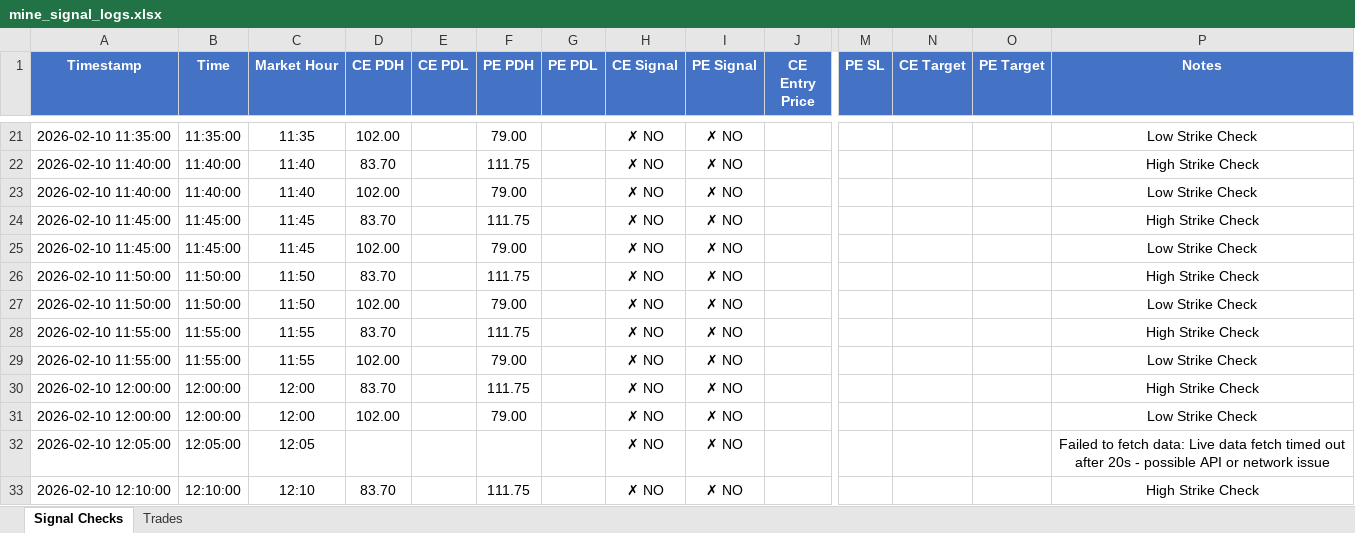
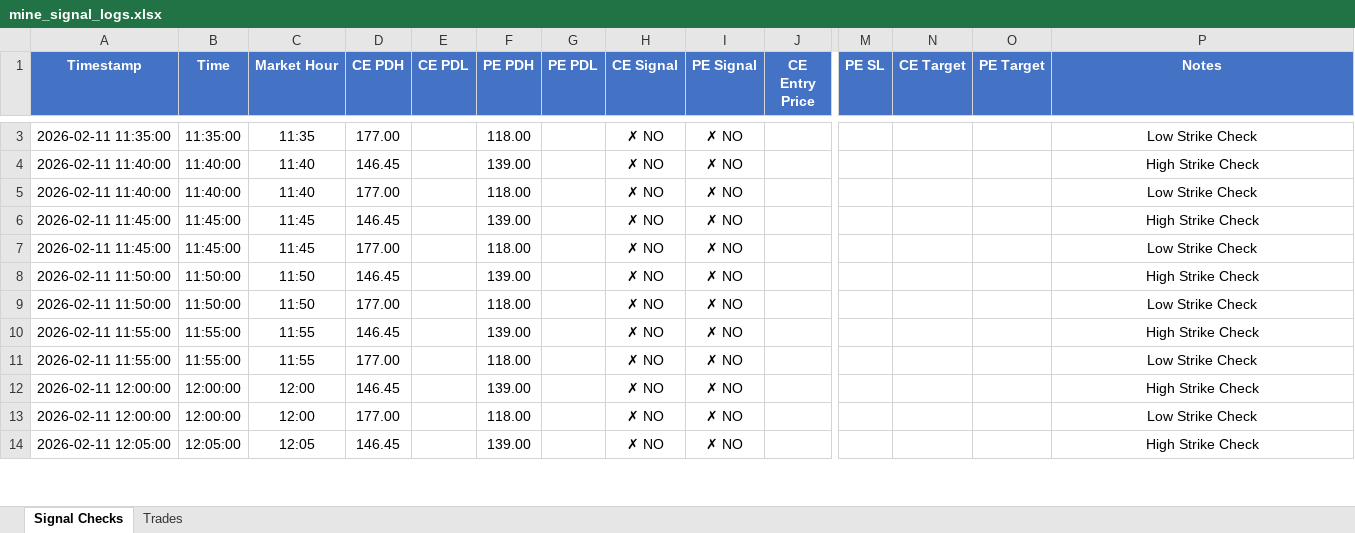
Before and after one commit to kwinkzap-bot/Mine, an Excel workbook: Mine/logs/mine_signal_logs.xlsx, sheet Signal Checks, drawn as a sheet; only a part is shown, gaps mark what is left out; values as stored, in another font and other column widths than the file's, no borders; removed rows and columns are numbered as before the commit, all else as after; rows hold the shown columns only; the diff covers the shown part only; the diff names each change by its address in the sheet, - before the commit and + after, or states it on an @@ line.

```diff
--- a/Mine/logs/mine_signal_logs.xlsx (sheet Signal Checks)
+++ b/Mine/logs/mine_signal_logs.xlsx (sheet Signal Checks)
-A3 (Timestamp): 2026-02-10 11:35:00
+A3 (Timestamp): 2026-02-11 11:35:00
-D3 (CE PDH): 102.00
+D3 (CE PDH): 177.00
-F3 (PE PDH): 79.00
+F3 (PE PDH): 118.00
-A4:A5 (Timestamp): 2026-02-10 11:40:00
+A4:A5 (Timestamp): 2026-02-11 11:40:00
-D4 (CE PDH): 83.70
+D4 (CE PDH): 146.45
-F4 (PE PDH): 111.75
+F4 (PE PDH): 139.00
-D5 (CE PDH): 102.00
+D5 (CE PDH): 177.00
-F5 (PE PDH): 79.00
+F5 (PE PDH): 118.00
-A6:A7 (Timestamp): 2026-02-10 11:45:00
+A6:A7 (Timestamp): 2026-02-11 11:45:00
-D6 (CE PDH): 83.70
+D6 (CE PDH): 146.45
-F6 (PE PDH): 111.75
+F6 (PE PDH): 139.00
-D7 (CE PDH): 102.00
+D7 (CE PDH): 177.00
-F7 (PE PDH): 79.00
+F7 (PE PDH): 118.00
-A8:A9 (Timestamp): 2026-02-10 11:50:00
+A8:A9 (Timestamp): 2026-02-11 11:50:00
-D8 (CE PDH): 83.70
+D8 (CE PDH): 146.45
-F8 (PE PDH): 111.75
+F8 (PE PDH): 139.00
-D9 (CE PDH): 102.00
+D9 (CE PDH): 177.00
-F9 (PE PDH): 79.00
+F9 (PE PDH): 118.00
-A10:A11 (Timestamp): 2026-02-10 11:55:00
+A10:A11 (Timestamp): 2026-02-11 11:55:00
-D10 (CE PDH): 83.70
+D10 (CE PDH): 146.45
-F10 (PE PDH): 111.75
+F10 (PE PDH): 139.00
-D11 (CE PDH): 102.00
+D11 (CE PDH): 177.00
-F11 (PE PDH): 79.00
+F11 (PE PDH): 118.00
-A12:A13 (Timestamp): 2026-02-10 12:00:00
+A12:A13 (Timestamp): 2026-02-11 12:00:00
-D12 (CE PDH): 83.70
+D12 (CE PDH): 146.45
-F12 (PE PDH): 111.75
+F12 (PE PDH): 139.00
-D13 (CE PDH): 102.00
+D13 (CE PDH): 177.00
-F13 (PE PDH): 79.00
+F13 (PE PDH): 118.00
-A14 (Timestamp): 2026-02-10 12:05:00
+A14 (Timestamp): 2026-02-11 12:05:00
-D14 (CE PDH): (empty)
+D14 (CE PDH): 146.45
-F14 (PE PDH): (empty)
+F14 (PE PDH): 139.00
-P14 (Notes): Failed to fetch data: Live data fetch timed out after 20s - possible API or network issue
+P14 (Notes): High Strike Check
-row 33: 2026-02-10 12:10:00 | 12:10:00 | 12:10 | 83.70 |  | 111.75 |  | ✗ NO | ✗ NO |  |  |  |  | High Strike Check
```
Also changed, not shown: 20 added rows, 45 removed rows and 97 edited cells elsewhere in this sheet, sheet Trades, 3 other files.
